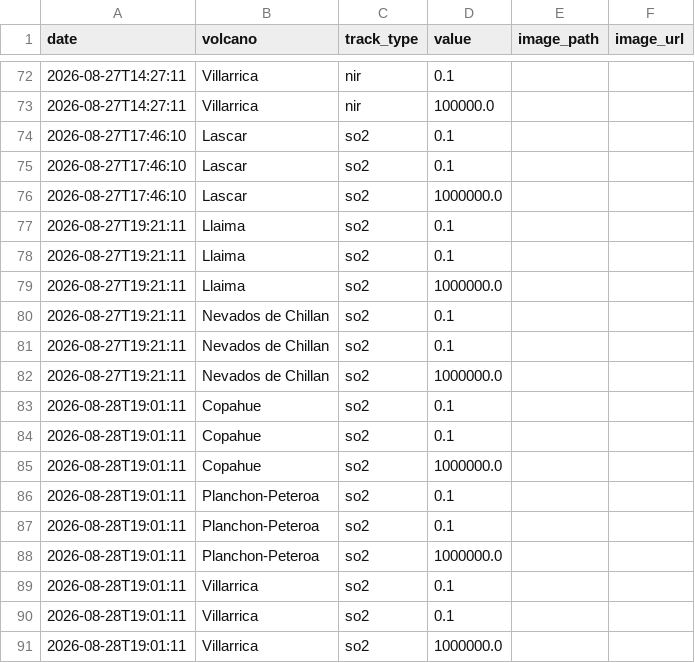
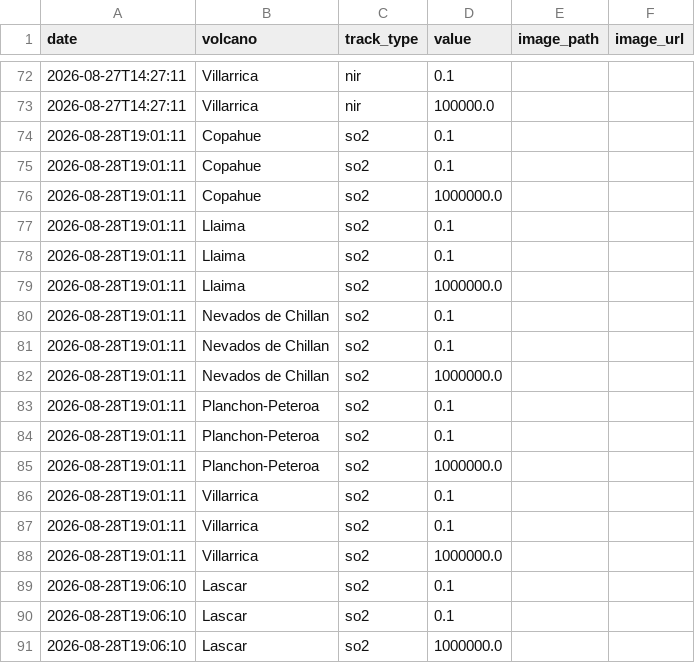
Before and after one commit to MendozaVolcanic/MOUNTS-Chile, a CSV file: csv/events.csv, drawn as a sheet; only a part is shown, gaps mark what is left out.

```diff
--- a/csv/events.csv
+++ b/csv/events.csv
@@ -73,11 +73,2 @@ date,volcano,track_type,value,image_path,image_url
 2026-08-27T14:27:11,Villarrica,nir,100000.0,,
-2026-08-27T17:46:10,Lascar,so2,0.1,,
-2026-08-27T17:46:10,Lascar,so2,0.1,,
-2026-08-27T17:46:10,Lascar,so2,1000000.0,,
-2026-08-27T19:21:11,Llaima,so2,0.1,,
-2026-08-27T19:21:11,Llaima,so2,0.1,,
-2026-08-27T19:21:11,Llaima,so2,1000000.0,,
-2026-08-27T19:21:11,Nevados de Chillan,so2,0.1,,
-2026-08-27T19:21:11,Nevados de Chillan,so2,0.1,,
-2026-08-27T19:21:11,Nevados de Chillan,so2,1000000.0,,
 2026-08-28T19:01:11,Copahue,so2,0.1,,
@@ -85,2 +76,8 @@ date,volcano,track_type,value,image_path,image_url
 2026-08-28T19:01:11,Copahue,so2,1000000.0,,
+2026-08-28T19:01:11,Llaima,so2,0.1,,
+2026-08-28T19:01:11,Llaima,so2,0.1,,
+2026-08-28T19:01:11,Llaima,so2,1000000.0,,
+2026-08-28T19:01:11,Nevados de Chillan,so2,0.1,,
+2026-08-28T19:01:11,Nevados de Chillan,so2,0.1,,
+2026-08-28T19:01:11,Nevados de Chillan,so2,1000000.0,,
 2026-08-28T19:01:11,Planchon-Peteroa,so2,0.1,,
@@ -91 +88,4 @@ date,volcano,track_type,value,image_path,image_url
 2026-08-28T19:01:11,Villarrica,so2,1000000.0,,
+2026-08-28T19:06:10,Lascar,so2,0.1,,
+2026-08-28T19:06:10,Lascar,so2,0.1,,
+2026-08-28T19:06:10,Lascar,so2,1000000.0,,
```
Also changed, not shown: csv/lascar_so2_mass.csv, csv/llaima_so2_mass.csv, 29 other files.
